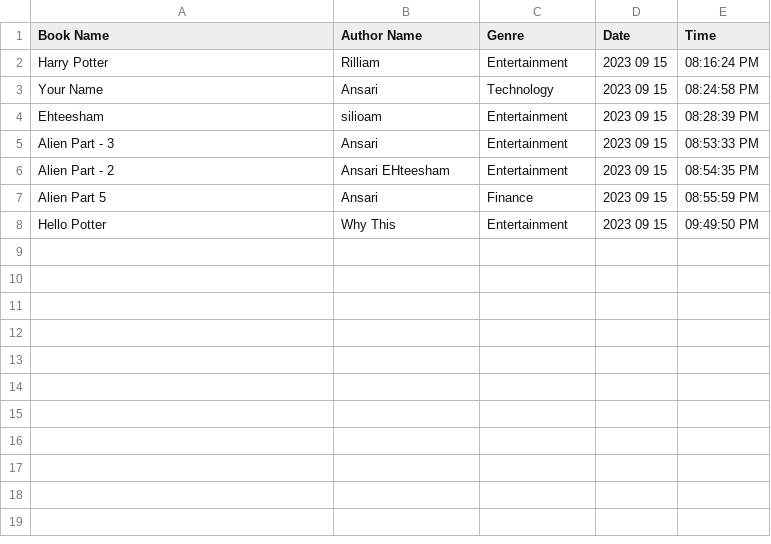
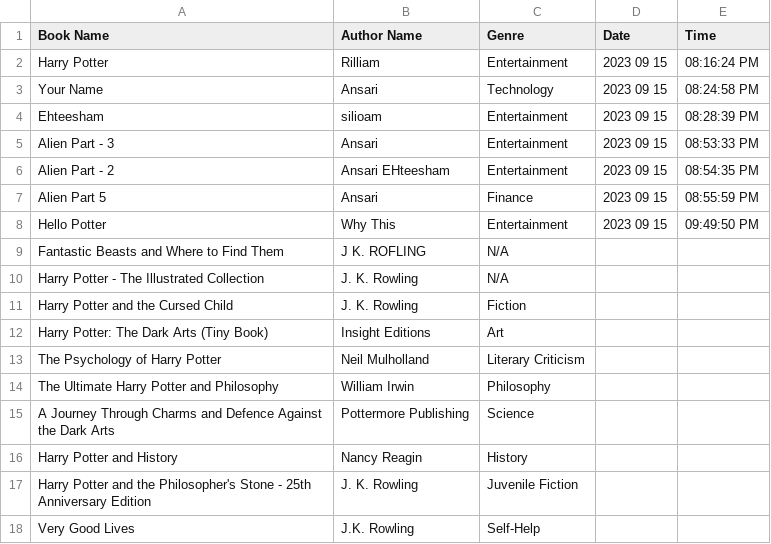
Before and after one commit to Ehteesham/library_system, a CSV file: Data/books_manegment.csv, drawn as a sheet.

```diff
--- a/Data/books_manegment.csv
+++ b/Data/books_manegment.csv
@@ -8 +8,11 @@ Alien Part 5,Ansari ,Finance,2023 09 15,08:55:59 PM
 Hello Potter,Why This ,Entertainment,2023 09 15,09:49:50 PM
+Fantastic Beasts and Where to Find Them,J K. ROFLING,N/A
+Harry Potter - The Illustrated Collection,J. K. Rowling,N/A
+Harry Potter and the Cursed Child,J. K. Rowling,Fiction
+Harry Potter: The Dark Arts (Tiny Book),Insight Editions,Art
+The Psychology of Harry Potter,Neil Mulholland,Literary Criticism
+The Ultimate Harry Potter and Philosophy,William Irwin,Philosophy
+A Journey Through Charms and Defence Against the Dark Arts,Pottermore Publishing,Science
+Harry Potter and History,Nancy Reagin,History
+Harry Potter and the Philosopher's Stone - 25th Anniversary Edition,J. K. Rowling,Juvenile Fiction
+Very Good Lives,J.K. Rowling,Self-Help
```
Also changed, not shown: 7 other files.
